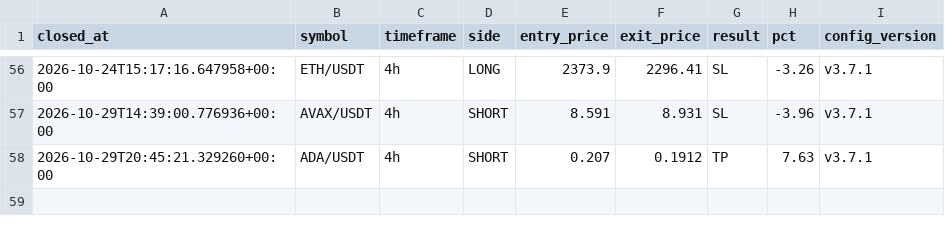
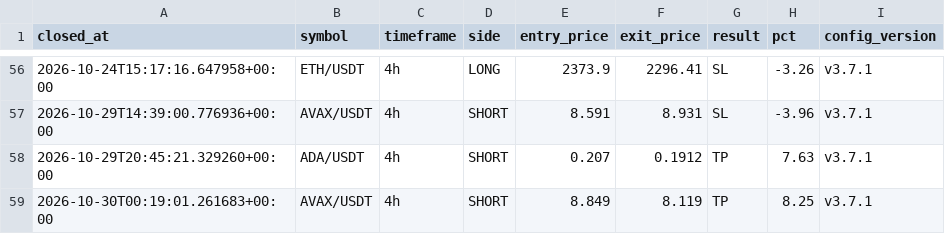
Before and after one commit to takuma08/ironvault-track-record, a CSV file: trades.csv, drawn as a sheet; only a part is shown, gaps mark what is left out.

```diff
--- a/trades.csv
+++ b/trades.csv
@@ -58 +58,2 @@ closed_at,symbol,timeframe,side,entry_price,exit_price,result,pct,config_version
 2026-10-29T20:45:21.329260+00:00,ADA/USDT,4h,SHORT,0.207,0.1912,TP,7.63,v3.7.1
+2026-10-30T00:19:01.261683+00:00,AVAX/USDT,4h,SHORT,8.849,8.119,TP,8.25,v3.7.1
```
Also changed, not shown: 1 other file.
